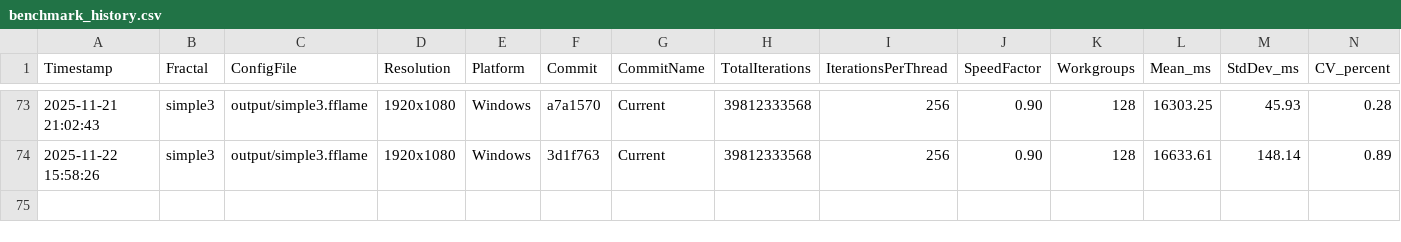
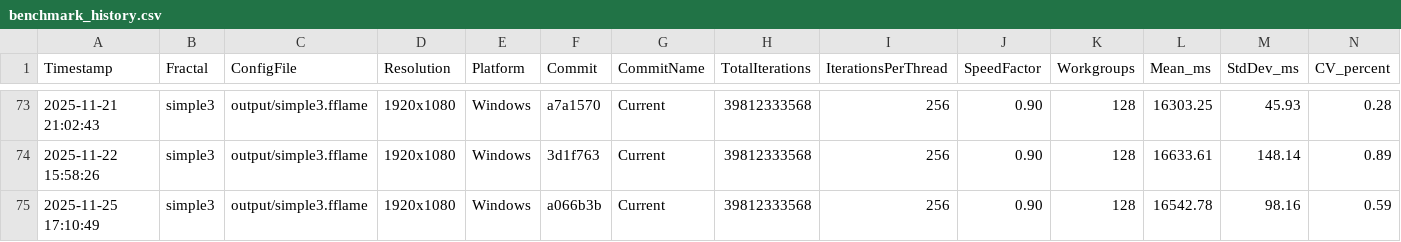
Before and after one commit to calibas/fflame-rust, a CSV file: benchmark_results/benchmark_history.csv, drawn as a sheet; only a part is shown, gaps mark what is left out; rows hold the shown columns only; the diff names each change by its address in the sheet, - before the commit and + after, or states it on an @@ line.

```diff
--- a/benchmark_results/benchmark_history.csv
+++ b/benchmark_results/benchmark_history.csv
+row 75: 2025-11-25 17:10:49 | simple3 | output/simple3.fflame | 1920x1080 | Windows | a066b3b | Current | 39812333568 | 256 | 0.90 | 128 | 16542.78 | 98.16 | 0.59
```
Also changed, not shown: benchmark_results/unified_benchmarks.csv, 17 other files.
